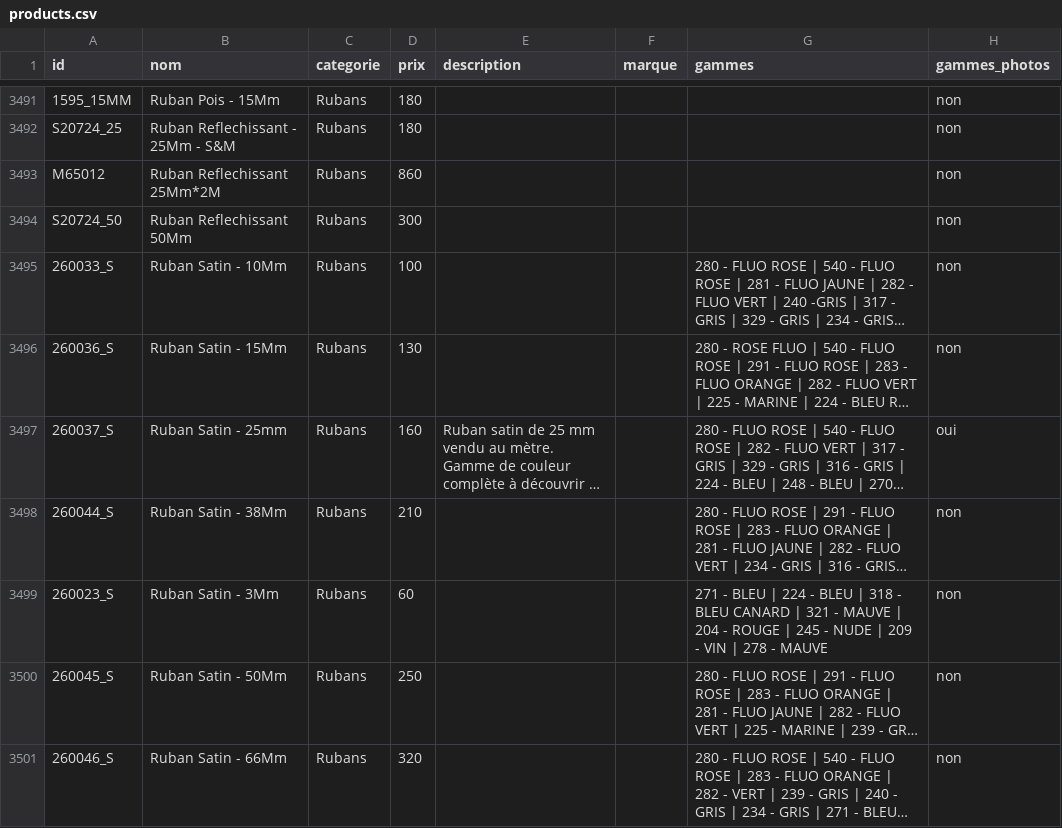
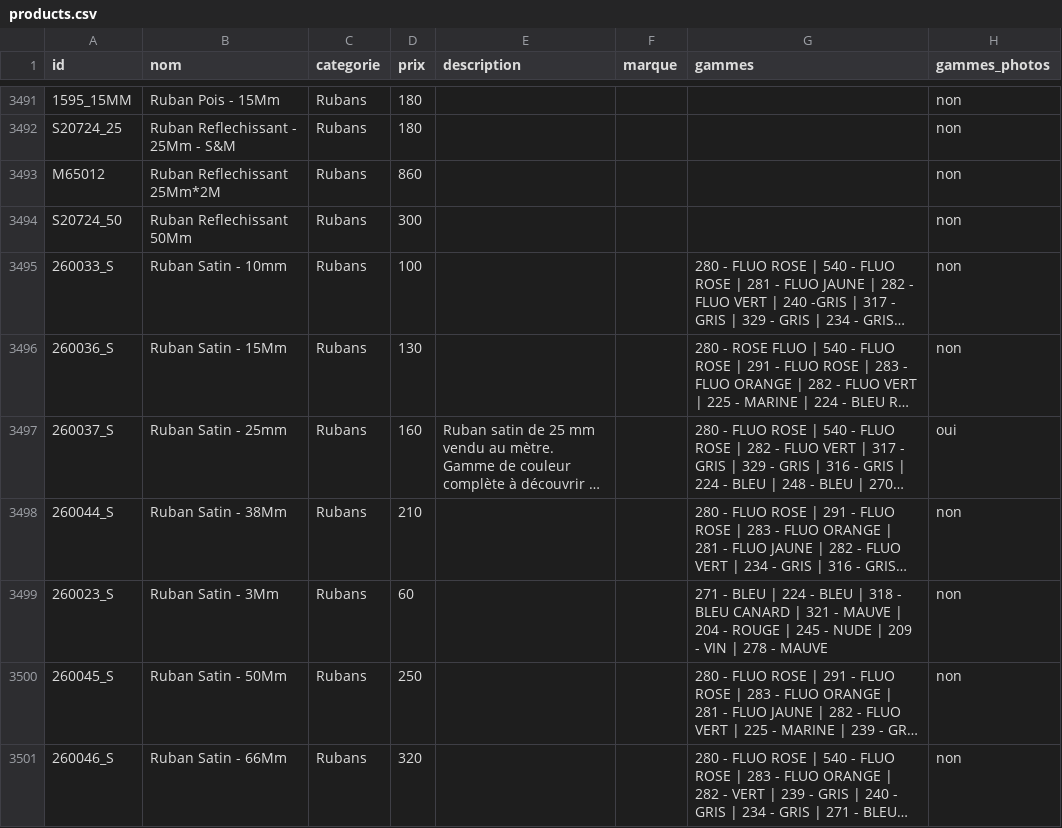
Before and after one commit to leia98nc-code/lagrandemercerie, a CSV file: public/products.csv, drawn as a sheet; only a part is shown, gaps mark what is left out; long unchanged cells end in …; the diff names each change by its address in the sheet, - before the commit and + after, or states it on an @@ line.

Commit message:
nom 260033_S → "Ruban Satin - 10mm" via back-office

```diff
--- a/public/products.csv
+++ b/public/products.csv
-B3495 (nom): Ruban Satin - 10Mm
+B3495 (nom): Ruban Satin - 10mm
```
